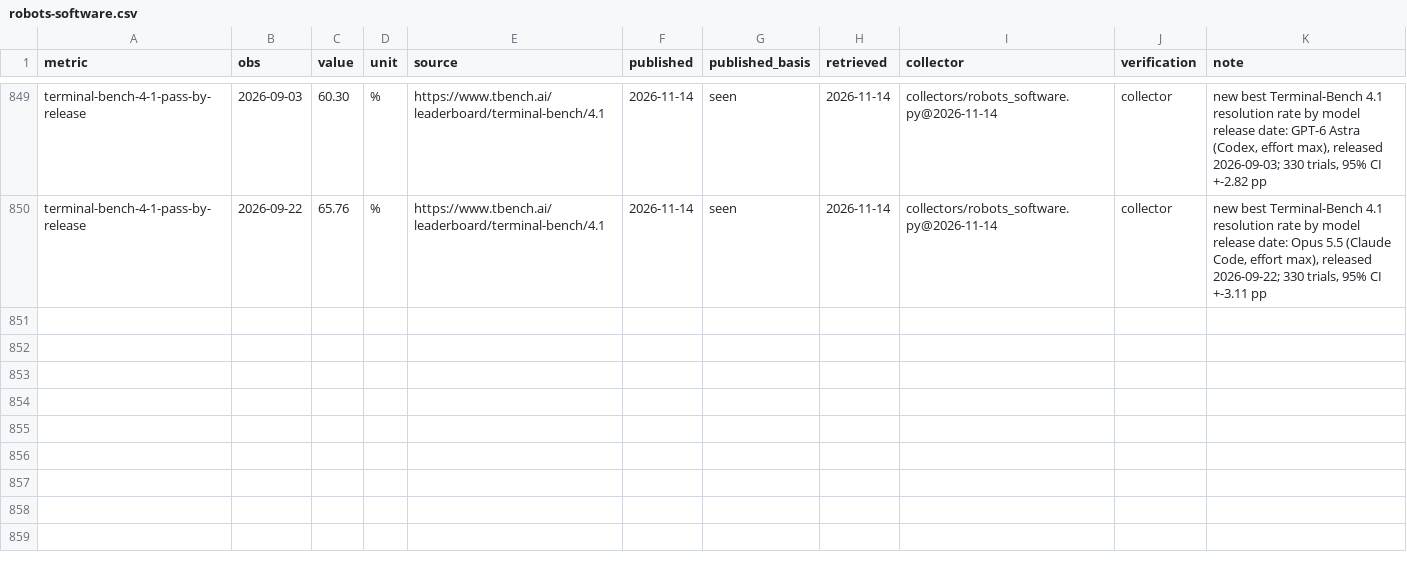
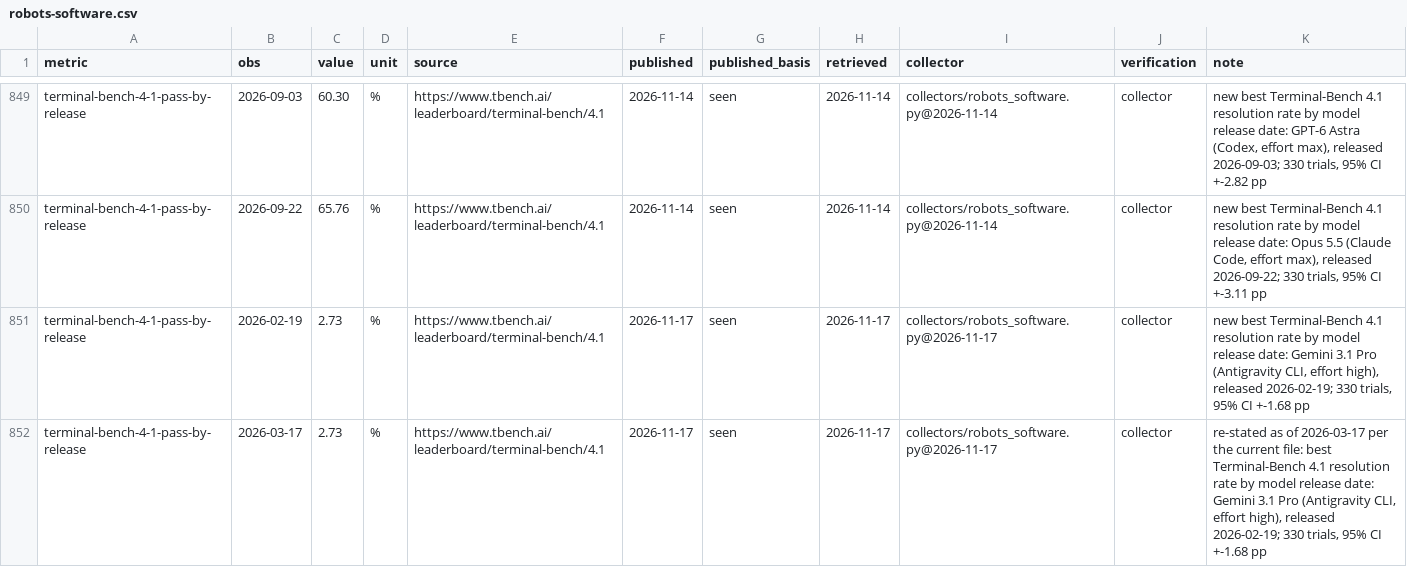
Before and after one commit to pasky/grand-endeavors-data, a CSV file: ledger/observations/robots-software.csv, drawn as a sheet; only a part is shown, gaps mark what is left out; the diff names each change by its address in the sheet, - before the commit and + after, or states it on an @@ line.

Commit message:
collect robots-software (2026-11-17)

```diff
--- a/ledger/observations/robots-software.csv
+++ b/ledger/observations/robots-software.csv
+row 851: terminal-bench-4-1-pass-by-release | 2026-02-19 | 2.73 | % | https://www.tbench.ai/leaderboard/terminal-bench/4.1 | 2026-11-17 | seen | 2026-11-17 | collectors/robots_software.py@2026-11-17 | collector | new best Terminal-Bench 4.1 resolution rate by model release date: Gemini 3.1 Pro (Antigravity CLI, effort high), released 2026-02-19; 330 trials, 95% CI +-1.68 pp
+row 852: terminal-bench-4-1-pass-by-release | 2026-03-17 | 2.73 | % | https://www.tbench.ai/leaderboard/terminal-bench/4.1 | 2026-11-17 | seen | 2026-11-17 | collectors/robots_software.py@2026-11-17 | collector | re-stated as of 2026-03-17 per the current file: best Terminal-Bench 4.1 resolution rate by model release date: Gemini 3.1 Pro (Antigravity CLI, effort high), released 2026-02-19; 330 trials, 95% CI +-1.68 pp
```
